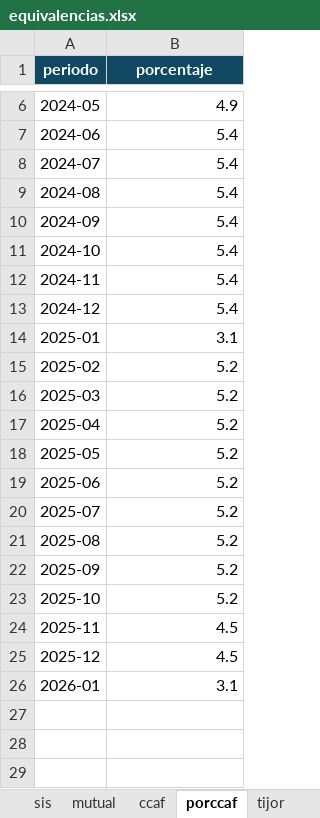
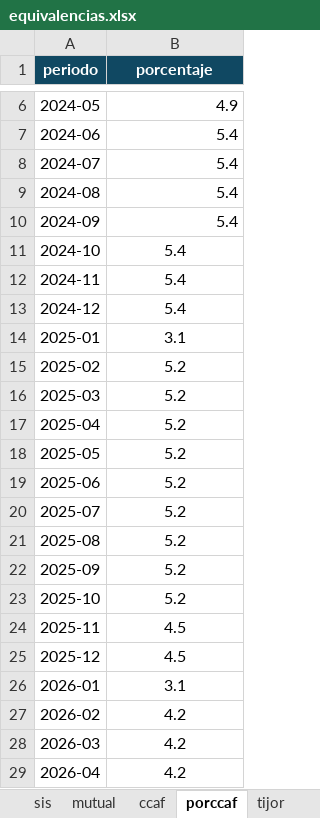
Before and after one commit to nicolasparra-rex/rex-tools, an Excel workbook: equivalencias.xlsx, sheet porccaf, drawn as a sheet; only a part is shown, gaps mark what is left out; values as stored, in another font and other column widths than the file's, no borders; the diff names each change by its address in the sheet, - before the commit and + after, or states it on an @@ line.

```diff
--- a/equivalencias.xlsx (sheet porccaf)
+++ b/equivalencias.xlsx (sheet porccaf)
-B11:B26 alignment: right
+B11:B26 alignment: center
+row 27: 2026-02 | 4.2
+row 28: 2026-03 | 4.2
+row 29: 2026-04 | 4.2
```
Also changed, not shown: sheet porafp, sheet sis.
